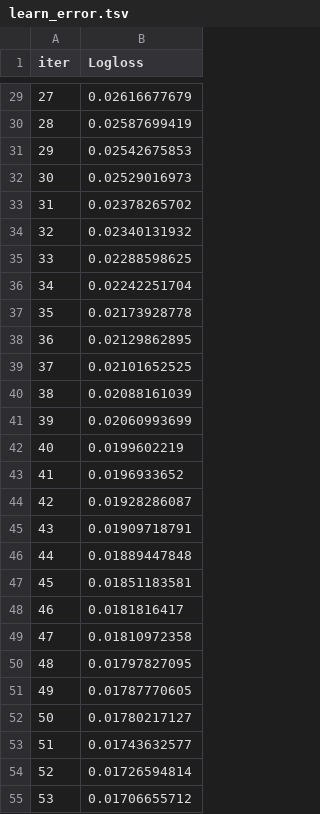
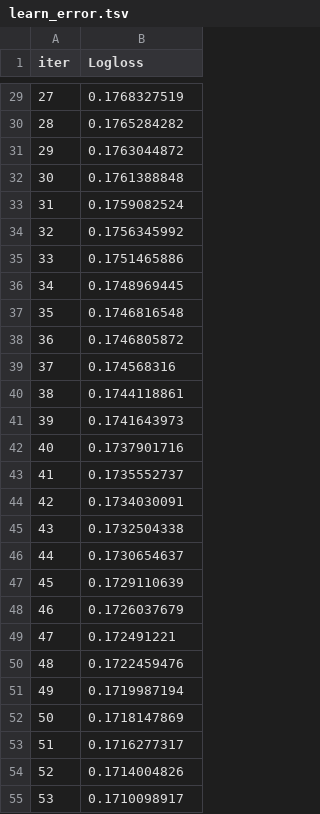
Before and after one commit to gordonmckenzie/oncogeriatrics-synthetic-data, a TSV file: catboost_info/learn_error.tsv, drawn as a sheet; only a part is shown, gaps mark what is left out; the diff covers the shown part only.

```diff
--- a/catboost_info/learn_error.tsv
+++ b/catboost_info/learn_error.tsv
@@ -29,27 +29,27 @@ iter	Logloss
-27	0.02616677679
-28	0.02587699419
-29	0.02542675853
-30	0.02529016973
-31	0.02378265702
-32	0.02340131932
-33	0.02288598625
-34	0.02242251704
-35	0.02173928778
-36	0.02129862895
-37	0.02101652525
-38	0.02088161039
-39	0.02060993699
-40	0.0199602219
-41	0.0196933652
-42	0.01928286087
-43	0.01909718791
-44	0.01889447848
-45	0.01851183581
-46	0.0181816417
-47	0.01810972358
-48	0.01797827095
-49	0.01787770605
-50	0.01780217127
-51	0.01743632577
-52	0.01726594814
-53	0.01706655712
+27	0.1768327519
+28	0.1765284282
+29	0.1763044872
+30	0.1761388848
+31	0.1759082524
+32	0.1756345992
+33	0.1751465886
+34	0.1748969445
+35	0.1746816548
+36	0.1746805872
+37	0.174568316
+38	0.1744118861
+39	0.1741643973
+40	0.1737901716
+41	0.1735552737
+42	0.1734030091
+43	0.1732504338
+44	0.1730654637
+45	0.1729110639
+46	0.1726037679
+47	0.172491221
+48	0.1722459476
+49	0.1719987194
+50	0.1718147869
+51	0.1716277317
+52	0.1714004826
+53	0.1710098917
```
Also changed, not shown: 73 edited cells elsewhere in this file, catboost_info/test_error.tsv, catboost_info/time_left.tsv, 18 other files.
